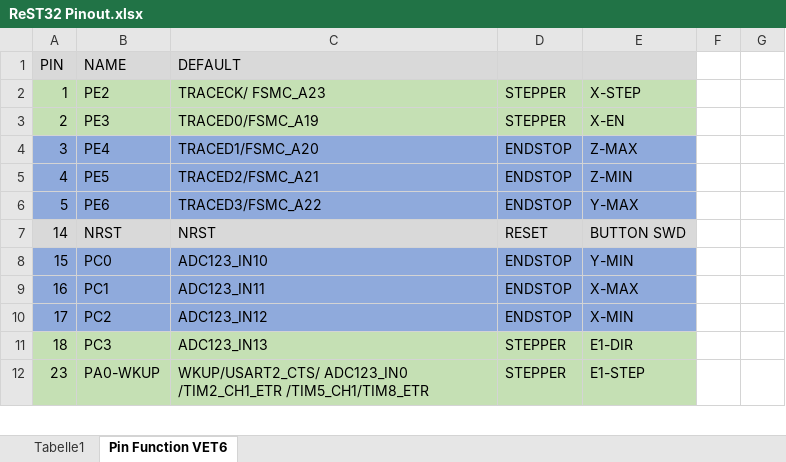
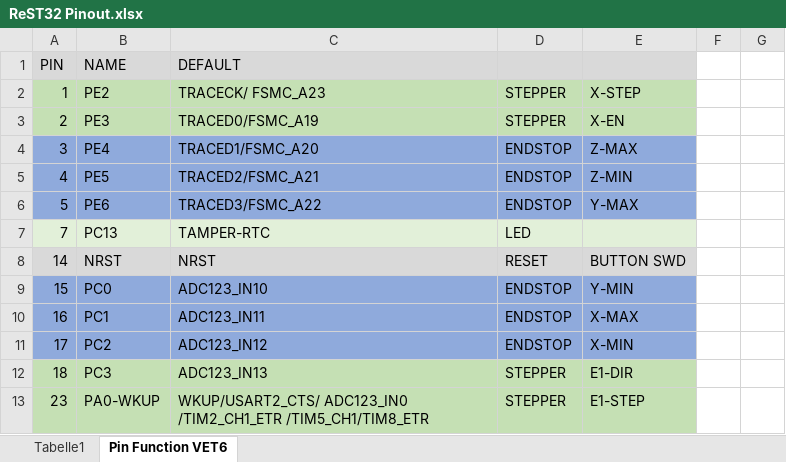
Before and after one commit to berryelectronics/ReST32, an Excel workbook: ReST32 Pinout.xlsx, sheet Pin Function VET6, drawn as a sheet; only a part is shown; values as stored, in another font and other column widths than the file's, no borders; the diff names each change by its address in the sheet, - before the commit and + after, or states it on an @@ line.

```diff
--- a/ReST32 Pinout.xlsx (sheet Pin Function VET6)
+++ b/ReST32 Pinout.xlsx (sheet Pin Function VET6)
+row 7: 7 | PC13 | TAMPER-RTC | LED
```
Also changed, not shown: 9 other files.
